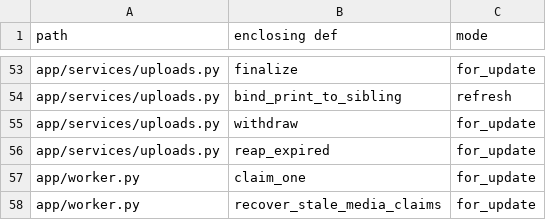
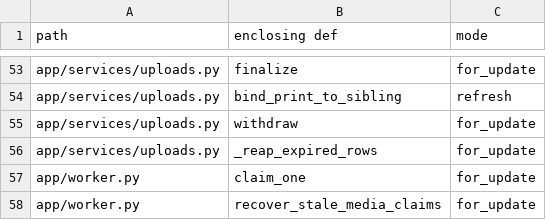
Before and after one commit to fmaass/memos-ng, a TSV file: docs/lock-census.tsv, drawn as a sheet; only a part is shown, gaps mark what is left out.

Commit message:
Merge branch 'fix/wp497-1162-reap-unlink-after-commit' (squash)

```diff
--- a/docs/lock-census.tsv
+++ b/docs/lock-census.tsv
@@ -55,3 +55,3 @@ app/services/uploads.py	bind_print_to_sibling	refresh
 app/services/uploads.py	withdraw	for_update
-app/services/uploads.py	reap_expired	for_update
+app/services/uploads.py	_reap_expired_rows	for_update
 app/worker.py	claim_one	for_update
```
Also changed, not shown: 8 other files.
